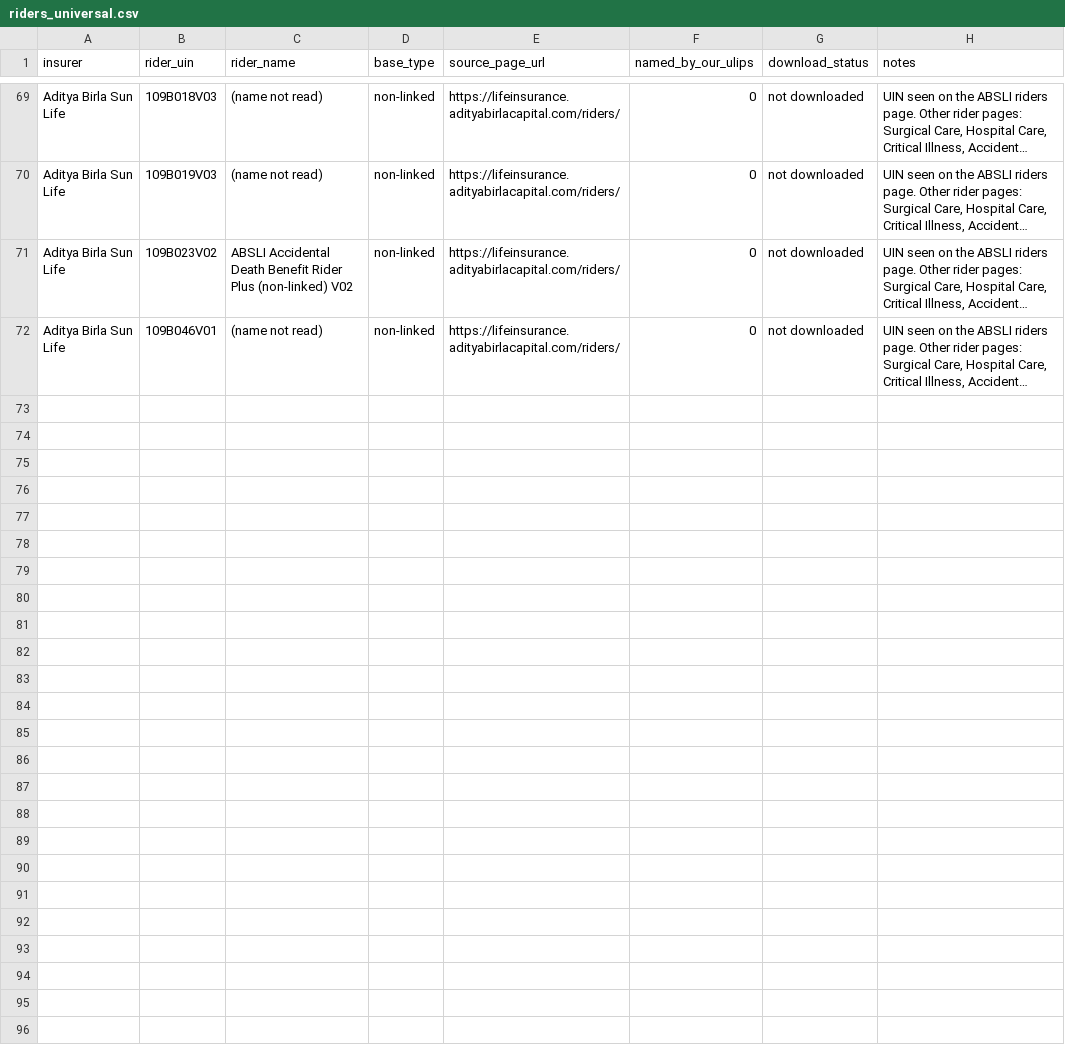
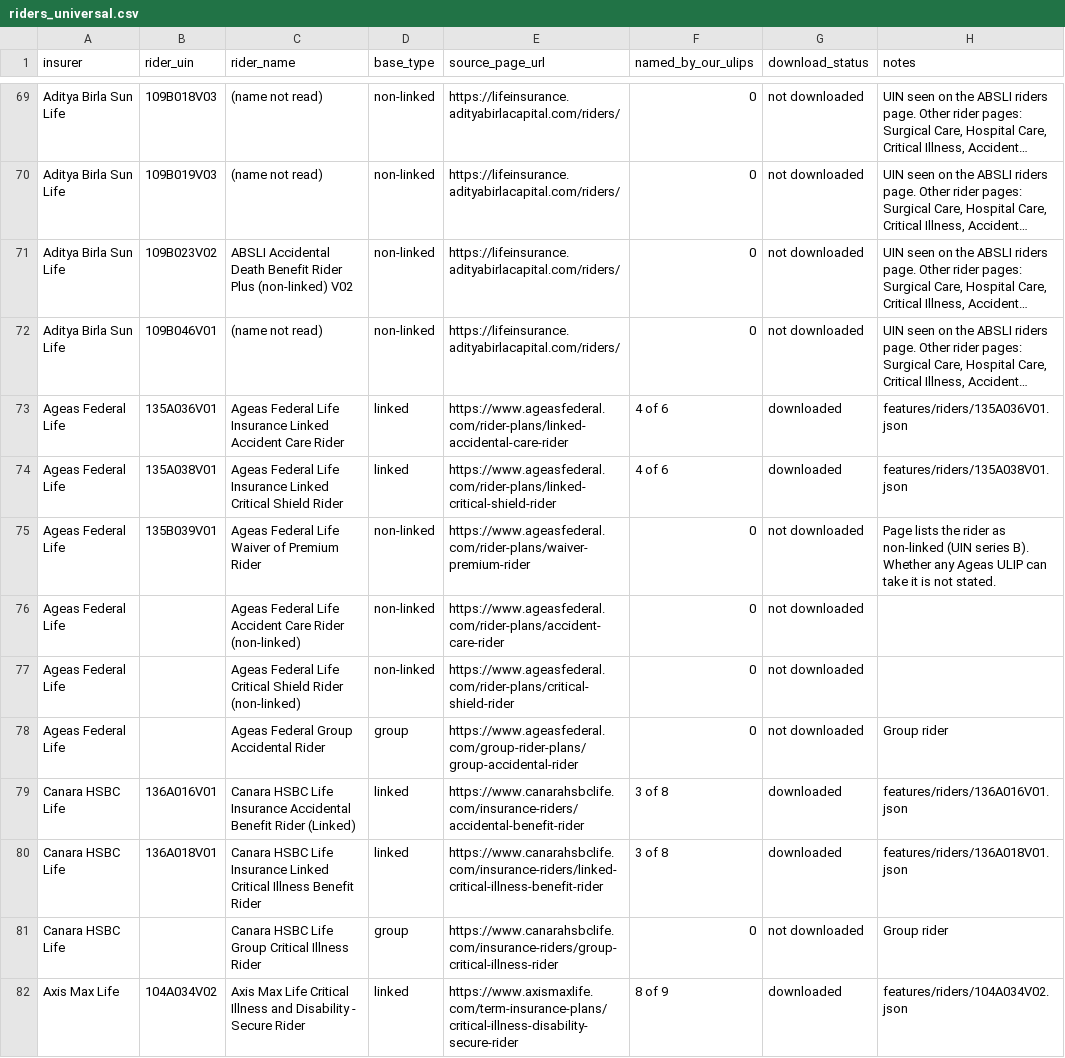
Before and after one commit to ahen-can/li-product-docs, a CSV file: results/riders_universal.csv, drawn as a sheet; only a part is shown, gaps mark what is left out; long unchanged cells end in …; the diff covers the shown part only; the diff names each change by its address in the sheet, - before the commit and + after, or states it on an @@ line.

```diff
--- a/results/riders_universal.csv
+++ b/results/riders_universal.csv
+row 73: Ageas Federal Life | 135A036V01 | Ageas Federal Life Insurance Linked Accident Care Rider | linked | https://www.ageasfederal.com/rider-plans/linked-accidental-care-rider | 4 of 6 | downloaded | features/riders/135A036V01.json
+row 74: Ageas Federal Life | 135A038V01 | Ageas Federal Life Insurance Linked Critical Shield Rider | linked | https://www.ageasfederal.com/rider-plans/linked-critical-shield-rider | 4 of 6 | downloaded | features/riders/135A038V01.json
+row 75: Ageas Federal Life | 135B039V01 | Ageas Federal Life Waiver of Premium Rider | non-linked | https://www.ageasfederal.com/rider-plans/waiver-premium-rider | 0 | not downloaded | Page lists the rider as non-linked (UIN series B). Whether any Ageas ULIP can take it is not stated.
+row 76: Ageas Federal Life |  | Ageas Federal Life Accident Care Rider (non-linked) | non-linked | https://www.ageasfederal.com/rider-plans/accident-care-rider | 0 | not downloaded
+row 77: Ageas Federal Life |  | Ageas Federal Life Critical Shield Rider (non-linked) | non-linked | https://www.ageasfederal.com/rider-plans/critical-shield-rider | 0 | not downloaded
+row 78: Ageas Federal Life |  | Ageas Federal Group Accidental Rider | group | https://www.ageasfederal.com/group-rider-plans/group-accidental-rider | 0 | not downloaded | Group rider
+row 79: Canara HSBC Life | 136A016V01 | Canara HSBC Life Insurance Accidental Benefit Rider (Linked) | linked | https://www.canarahsbclife.com/insurance-riders/accidental-benefit-rider | 3 of 8 | downloaded | features/riders/136A016V01.json
+row 80: Canara HSBC Life | 136A018V01 | Canara HSBC Life Insurance Linked Critical Illness Benefit Rider | linked | https://www.canarahsbclife.com/insurance-riders/linked-critical-illness-benefit-rider | 3 of 8 | downloaded | features/riders/136A018V01.json
+row 81: Canara HSBC Life |  | Canara HSBC Life Group Critical Illness Rider | group | https://www.canarahsbclife.com/insurance-riders/group-critical-illness-rider | 0 | not downloaded | Group rider
+row 82: Axis Max Life | 104A034V02 | Axis Max Life Critical Illness and Disability - Secure Rider | linked | https://www.axismaxlife.com/term-insurance-plans/critical-illness-disability-secure-rider | 8 of 9 | downloaded | features/riders/104A034V02.json
```
Also changed, not shown: 10 added rows elsewhere in this file, index.csv, results/riders_downloaded.csv, 29 other files.
